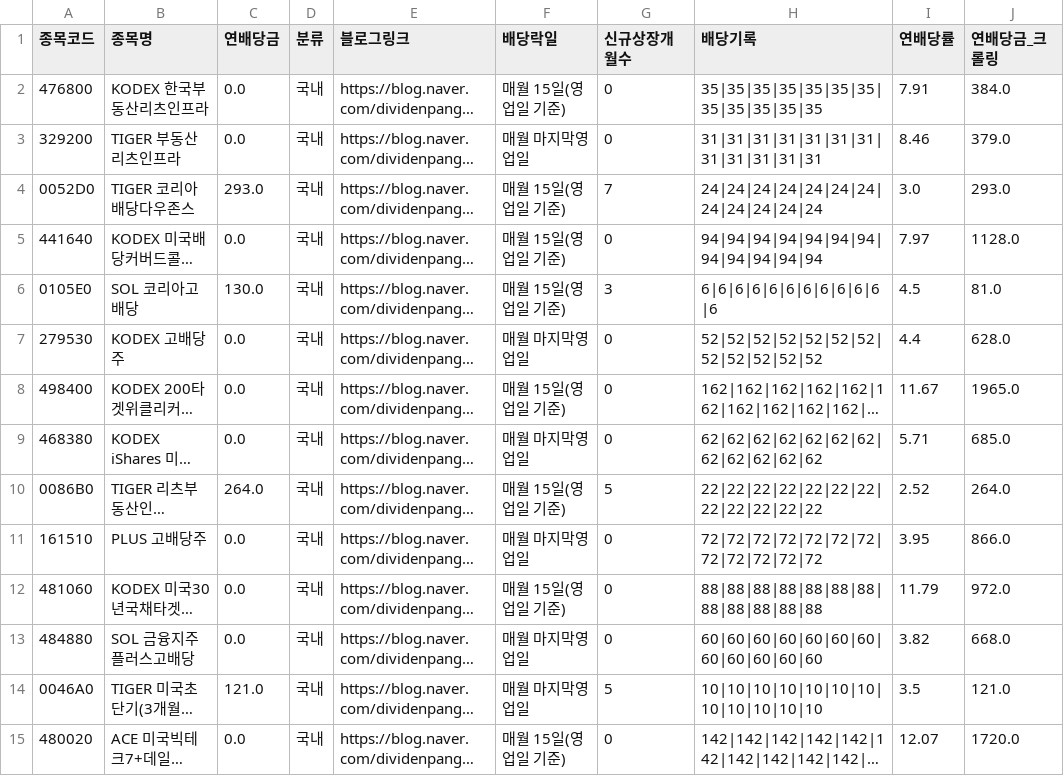
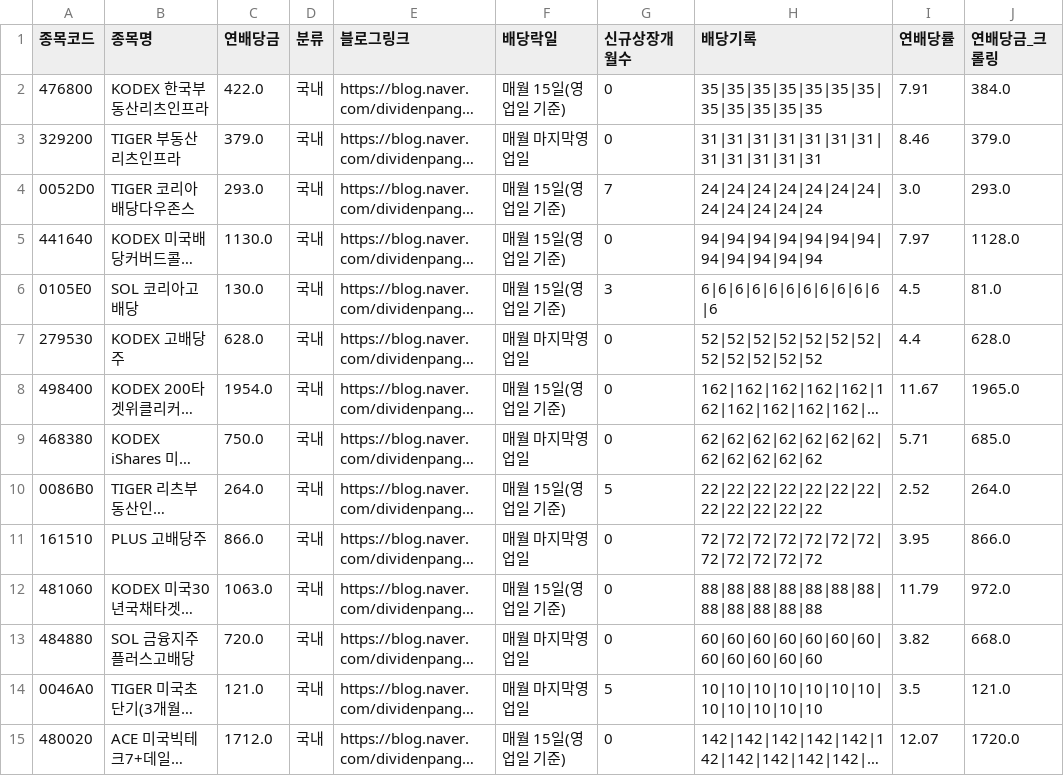
Before and after one commit to broadcast777/my-dividend-app, a CSV file: stocks.csv, drawn as a sheet; only a part is shown; long unchanged cells end in …; the diff covers the shown part only; the diff names each change by its address in the sheet, - before the commit and + after, or states it on an @@ line.

Commit message:
Update stocks.csv

```diff
--- a/stocks.csv
+++ b/stocks.csv
-C2 (연배당금): 0.0
+C2 (연배당금): 422.0
-C3 (연배당금): 0.0
+C3 (연배당금): 379.0
-C5 (연배당금): 0.0
+C5 (연배당금): 1130.0
-C7 (연배당금): 0.0
+C7 (연배당금): 628.0
-C8 (연배당금): 0.0
+C8 (연배당금): 1954.0
-C9 (연배당금): 0.0
+C9 (연배당금): 750.0
-C11 (연배당금): 0.0
+C11 (연배당금): 866.0
-C12 (연배당금): 0.0
+C12 (연배당금): 1063.0
-C13 (연배당금): 0.0
+C13 (연배당금): 720.0
-C15 (연배당금): 0.0
+C15 (연배당금): 1712.0
```
Also changed, not shown: 23 edited cells elsewhere in this file.
